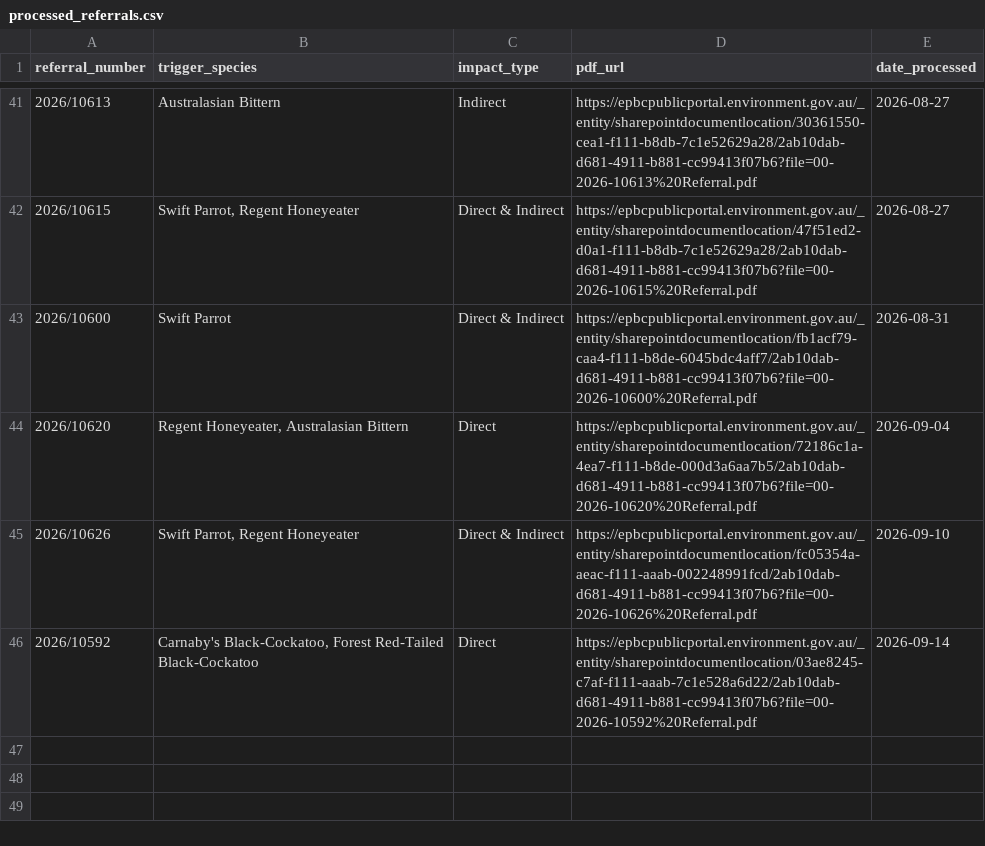
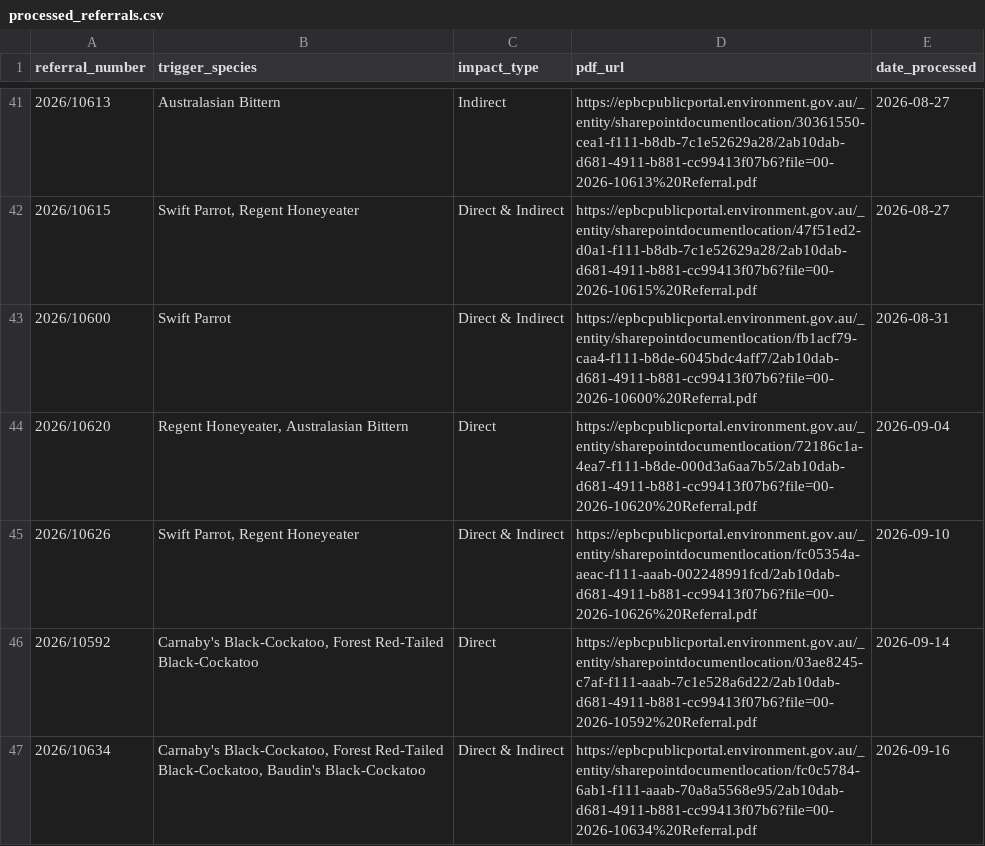
Before and after one commit to LanaMAustin/EPBC_referral_scrape, a CSV file: data/processed_referrals.csv, drawn as a sheet; only a part is shown, gaps mark what is left out.

```diff
--- a/data/processed_referrals.csv
+++ b/data/processed_referrals.csv
@@ -46 +46,2 @@
 "2026/10592","Carnaby's Black-Cockatoo, Forest Red-Tailed Black-Cockatoo","Direct","https://epbcpublicportal.environment.gov.au/_entity/sharepointdocumentlocation/03ae8245-c7af-f111-aaab-7c1e528a6d22/2ab10dab-d681-4911-b881-cc99413f07b6?file=00-2026-10592%20Referral.pdf","2026-09-14"
+"2026/10634","Carnaby's Black-Cockatoo, Forest Red-Tailed Black-Cockatoo, Baudin's Black-Cockatoo","Direct & Indirect","https://epbcpublicportal.environment.gov.au/_entity/sharepointdocumentlocation/fc0c5784-6ab1-f111-aaab-70a8a5568e95/2ab10dab-d681-4911-b881-cc99413f07b6?file=00-2026-10634%20Referral.pdf","2026-09-16"
```
Also changed, not shown: 1 other file.
